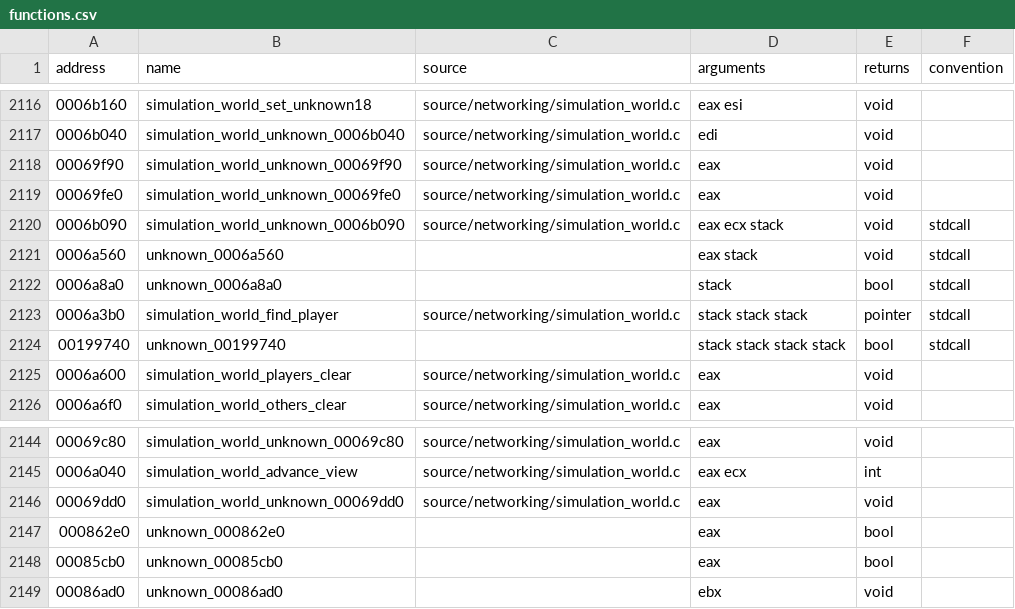
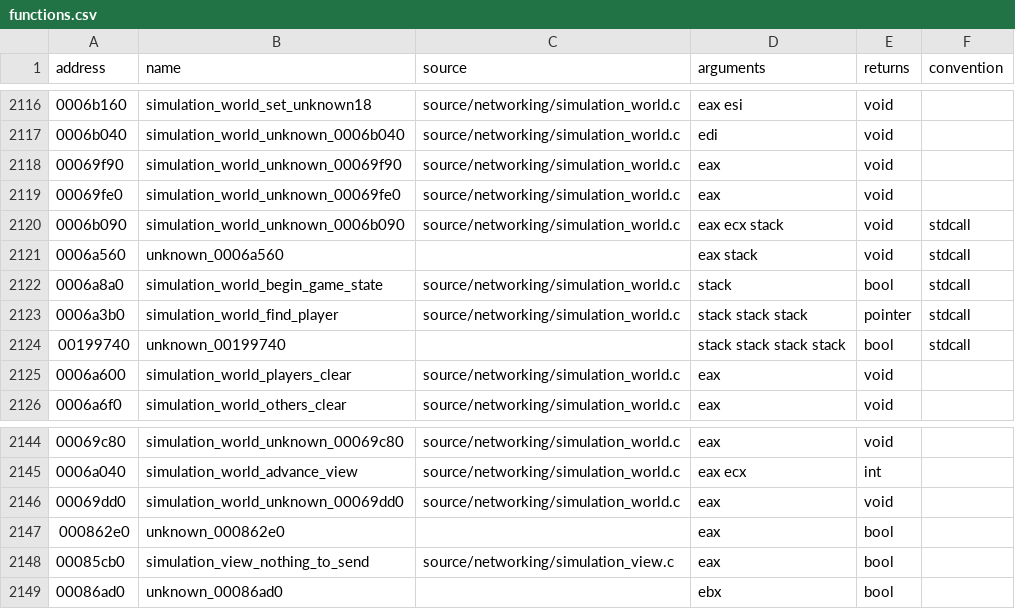
Before and after one commit to stevencol/halo-2-universal, a CSV file: symbols/functions.csv, drawn as a sheet; only a part is shown, gaps mark what is left out.

```diff
--- a/symbols/functions.csv
+++ b/symbols/functions.csv
@@ -2121,3 +2121,3 @@ address,name,source,arguments,returns,convention
 0006a560,unknown_0006a560,,eax stack,void,stdcall
-0006a8a0,unknown_0006a8a0,,stack,bool,stdcall
+0006a8a0,simulation_world_begin_game_state,source/networking/simulation_world.c,stack,bool,stdcall
 0006a3b0,simulation_world_find_player,source/networking/simulation_world.c,stack stack stack,pointer,stdcall
@@ -2147,3 +2147,3 @@ address,name,source,arguments,returns,convention
 000862e0,unknown_000862e0,,eax,bool
-00085cb0,unknown_00085cb0,,eax,bool
-00086ad0,unknown_00086ad0,,ebx,void
+00085cb0,simulation_view_nothing_to_send,source/networking/simulation_view.c,eax,bool
+00086ad0,unknown_00086ad0,,ebx,bool
```
Also changed, not shown: 9 other files.
